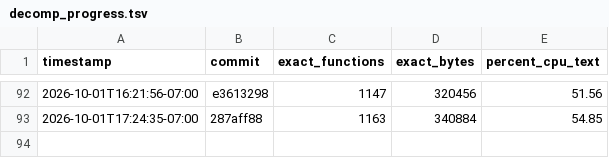
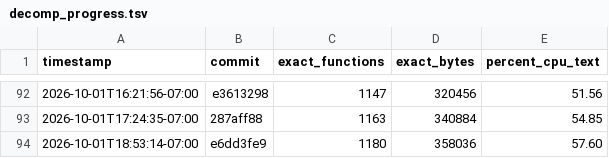
Before and after one commit to doctorjelly/podcruise, a TSV file: docs/decomp_progress.tsv, drawn as a sheet; only a part is shown, gaps mark what is left out; the diff names each change by its address in the sheet, - before the commit and + after, or states it on an @@ line.

Commit message:
Record USA 57.60 percent milestone

```diff
--- a/docs/decomp_progress.tsv
+++ b/docs/decomp_progress.tsv
+row 94: 2026-10-01T18:53:14-07:00 | e6dd3fe9 | 1180 | 358036 | 57.60
```
Also changed, not shown: 1 other file.
